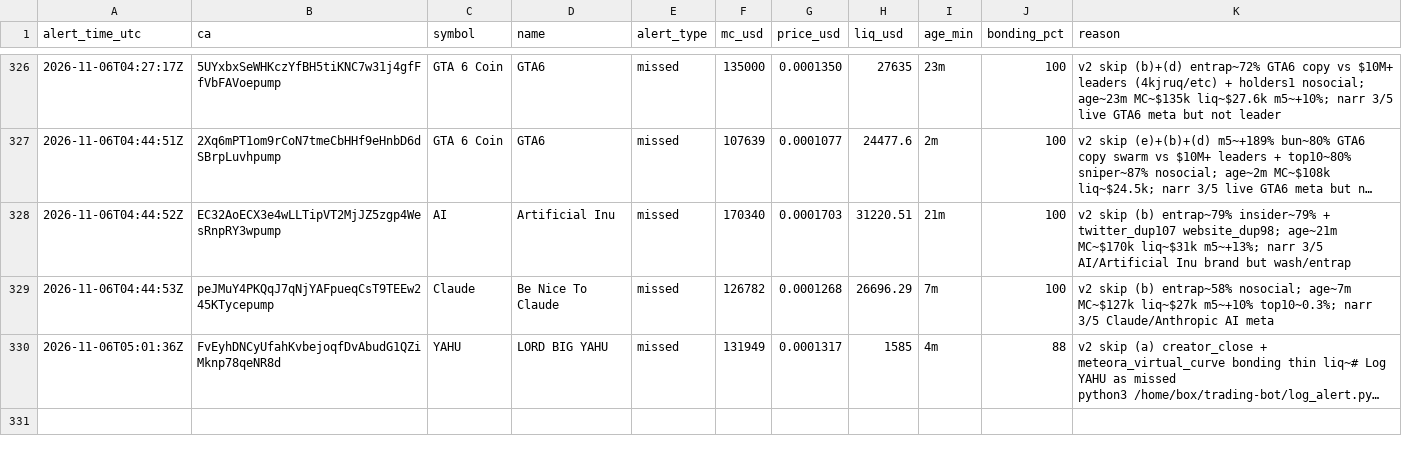
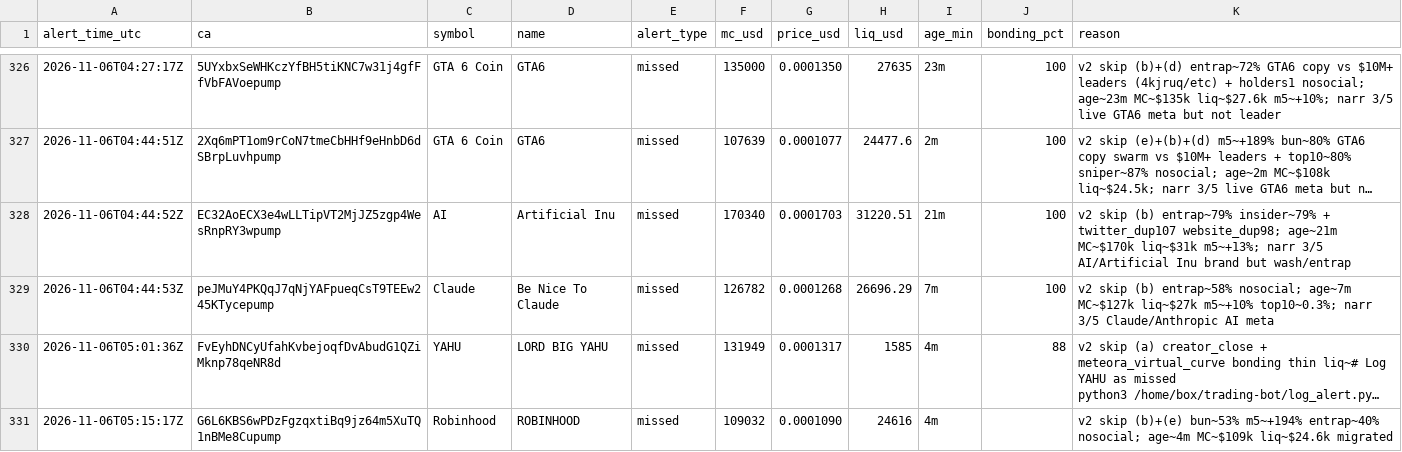
Before and after one commit to andreolf/memecoin-paper-tracker, a CSV file: data/alerts.csv, drawn as a sheet; only a part is shown, gaps mark what is left out; long unchanged cells end in …; the diff names each change by its address in the sheet, - before the commit and + after, or states it on an @@ line.

Commit message:
alert: Robinhood

```diff
--- a/data/alerts.csv
+++ b/data/alerts.csv
+row 331: 2026-11-06T05:15:17Z | G6L6KBS6wPDzFgzqxtiBq9jz64m5XuTQ1nBMe8Cupump | Robinhood | ROBINHOOD | missed | 109032 | 0.0001090 | 24616 | 4m |  | v2 skip (b)+(e) bun~53% m5~+194% entrap~40% nosocial; age~4m MC~$109k liq~$24.6k migrated
```
